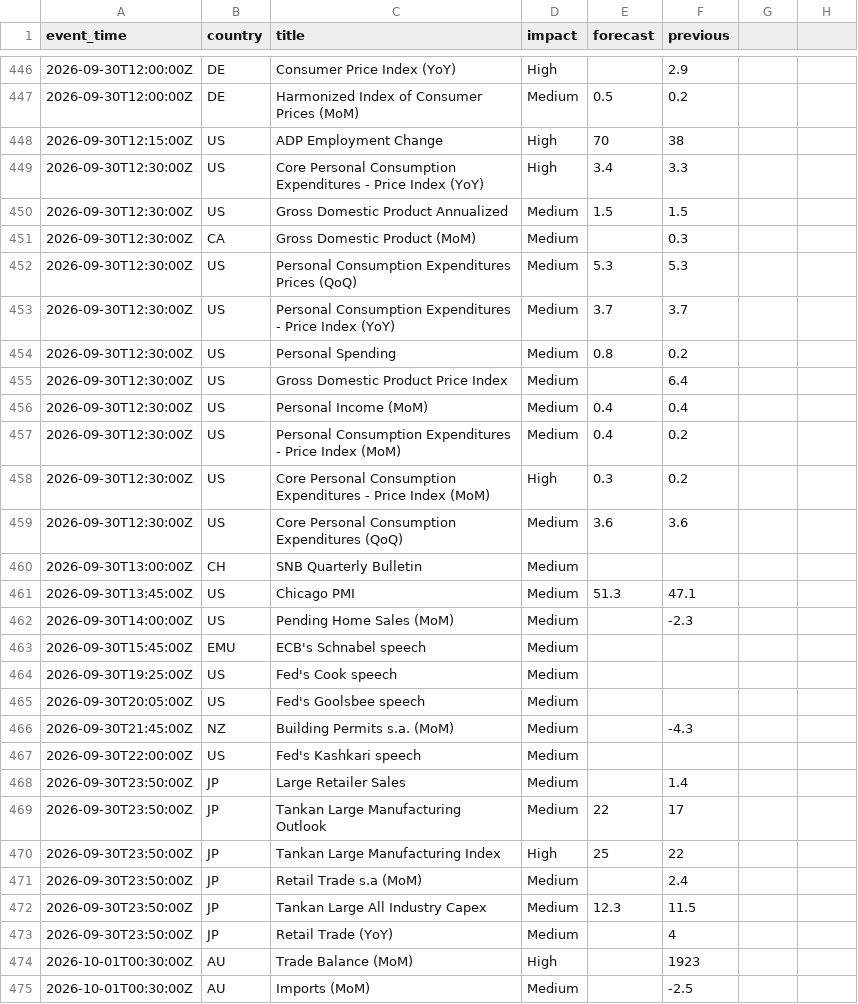
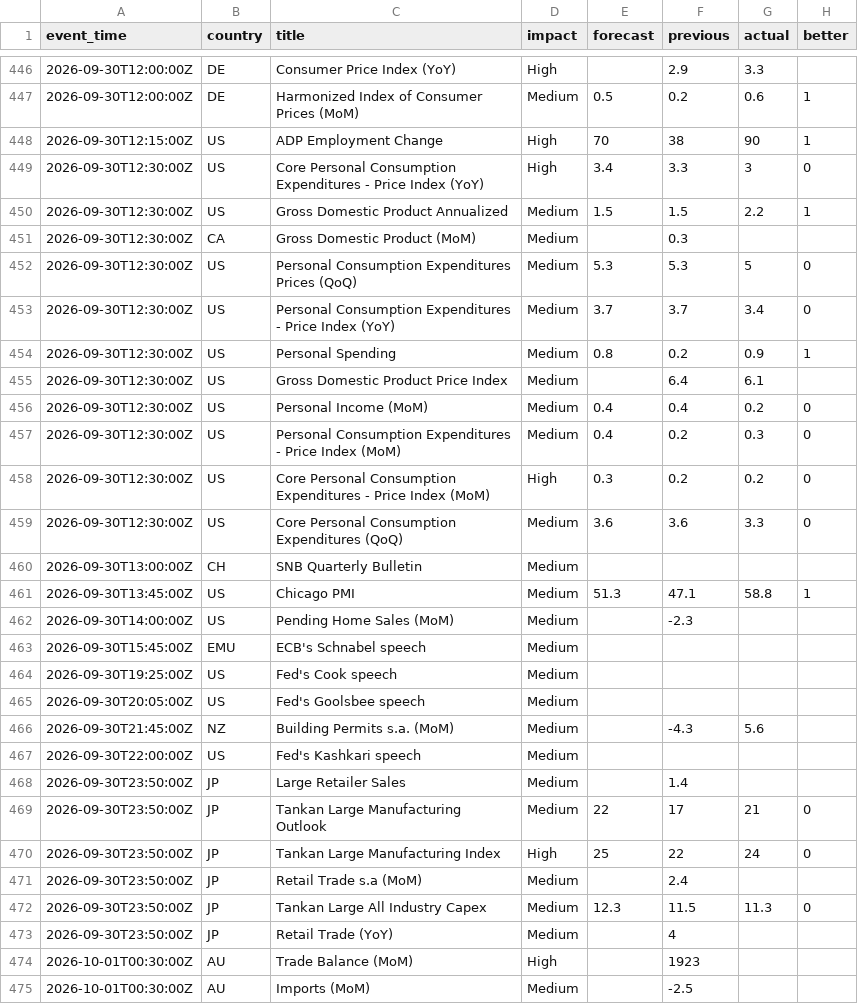
Before and after one commit to ChrisHo0317/Local_Dashboard, a CSV file: data/calendar_events.csv, drawn as a sheet; only a part is shown, gaps mark what is left out; the diff covers the shown part only.

```diff
--- a/data/calendar_events.csv
+++ b/data/calendar_events.csv
@@ -1 +1 @@
-event_time,country,title,impact,forecast,previous
+event_time,country,title,impact,forecast,previous,actual,better
@@ -446,5 +446,5 @@ event_time,country,title,impact,forecast,previous
-2026-09-30T12:00:00Z,DE,Consumer Price Index (YoY),High,,2.9
-2026-09-30T12:00:00Z,DE,Harmonized Index of Consumer Prices (MoM),Medium,0.5,0.2
-2026-09-30T12:15:00Z,US,ADP Employment Change,High,70,38
-2026-09-30T12:30:00Z,US,Core Personal Consumption Expenditures - Price Index (YoY),High,3.4,3.3
-2026-09-30T12:30:00Z,US,Gross Domestic Product Annualized,Medium,1.5,1.5
+2026-09-30T12:00:00Z,DE,Consumer Price Index (YoY),High,,2.9,3.3,
+2026-09-30T12:00:00Z,DE,Harmonized Index of Consumer Prices (MoM),Medium,0.5,0.2,0.6,1
+2026-09-30T12:15:00Z,US,ADP Employment Change,High,70,38,90,1
+2026-09-30T12:30:00Z,US,Core Personal Consumption Expenditures - Price Index (YoY),High,3.4,3.3,3,0
+2026-09-30T12:30:00Z,US,Gross Domestic Product Annualized,Medium,1.5,1.5,2.2,1
@@ -452,8 +452,8 @@ event_time,country,title,impact,forecast,previous
-2026-09-30T12:30:00Z,US,Personal Consumption Expenditures Prices (QoQ),Medium,5.3,5.3
-2026-09-30T12:30:00Z,US,Personal Consumption Expenditures - Price Index (YoY),Medium,3.7,3.7
-2026-09-30T12:30:00Z,US,Personal Spending,Medium,0.8,0.2
-2026-09-30T12:30:00Z,US,Gross Domestic Product Price Index,Medium,,6.4
-2026-09-30T12:30:00Z,US,Personal Income (MoM),Medium,0.4,0.4
-2026-09-30T12:30:00Z,US,Personal Consumption Expenditures - Price Index (MoM),Medium,0.4,0.2
-2026-09-30T12:30:00Z,US,Core Personal Consumption Expenditures - Price Index (MoM),High,0.3,0.2
-2026-09-30T12:30:00Z,US,Core Personal Consumption Expenditures (QoQ),Medium,3.6,3.6
+2026-09-30T12:30:00Z,US,Personal Consumption Expenditures Prices (QoQ),Medium,5.3,5.3,5,0
+2026-09-30T12:30:00Z,US,Personal Consumption Expenditures - Price Index (YoY),Medium,3.7,3.7,3.4,0
+2026-09-30T12:30:00Z,US,Personal Spending,Medium,0.8,0.2,0.9,1
+2026-09-30T12:30:00Z,US,Gross Domestic Product Price Index,Medium,,6.4,6.1,
+2026-09-30T12:30:00Z,US,Personal Income (MoM),Medium,0.4,0.4,0.2,0
+2026-09-30T12:30:00Z,US,Personal Consumption Expenditures - Price Index (MoM),Medium,0.4,0.2,0.3,0
+2026-09-30T12:30:00Z,US,Core Personal Consumption Expenditures - Price Index (MoM),High,0.3,0.2,0.2,0
+2026-09-30T12:30:00Z,US,Core Personal Consumption Expenditures (QoQ),Medium,3.6,3.6,3.3,0
@@ -461 +461 @@ event_time,country,title,impact,forecast,previous
-2026-09-30T13:45:00Z,US,Chicago PMI,Medium,51.3,47.1
+2026-09-30T13:45:00Z,US,Chicago PMI,Medium,51.3,47.1,58.8,1
@@ -466 +466 @@ event_time,country,title,impact,forecast,previous
-2026-09-30T21:45:00Z,NZ,Building Permits s.a. (MoM),Medium,,-4.3
+2026-09-30T21:45:00Z,NZ,Building Permits s.a. (MoM),Medium,,-4.3,5.6,
@@ -469,2 +469,2 @@ event_time,country,title,impact,forecast,previous
-2026-09-30T23:50:00Z,JP,Tankan Large Manufacturing Outlook,Medium,22,17
-2026-09-30T23:50:00Z,JP,Tankan Large Manufacturing Index,High,25,22
+2026-09-30T23:50:00Z,JP,Tankan Large Manufacturing Outlook,Medium,22,17,21,0
+2026-09-30T23:50:00Z,JP,Tankan Large Manufacturing Index,High,25,22,24,0
@@ -472 +472 @@ event_time,country,title,impact,forecast,previous
-2026-09-30T23:50:00Z,JP,Tankan Large All Industry Capex,Medium,12.3,11.5
+2026-09-30T23:50:00Z,JP,Tankan Large All Industry Capex,Medium,12.3,11.5,11.3,0
```
Also changed, not shown: 141 edited cells elsewhere in this file, 17 other files.
